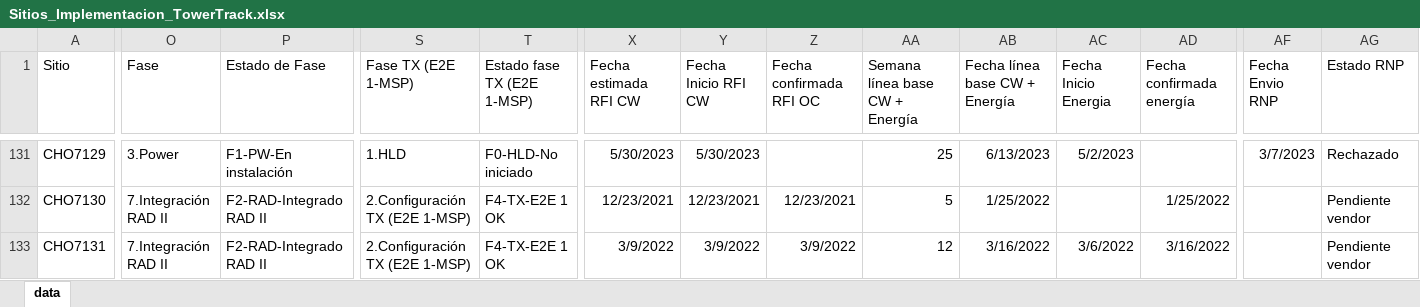
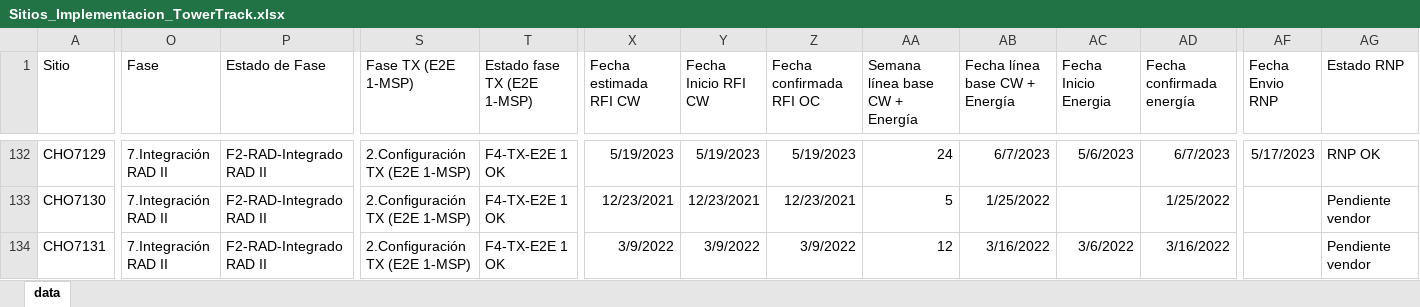
Before and after one commit to joseluis1061/NocAppPuppeteer, an Excel workbook: public/00_Inputs/Sitios_Implementacion_TowerTrack.xlsx, sheet data, drawn as a sheet; only a part is shown, gaps mark what is left out; values as stored, in another font and other column widths than the file's, no borders; addresses are those after the commit; the diff covers the shown part only; the diff names each change by its address in the sheet, - before the commit and + after, or states it on an @@ line.

```diff
--- a/public/00_Inputs/Sitios_Implementacion_TowerTrack.xlsx (sheet data)
+++ b/public/00_Inputs/Sitios_Implementacion_TowerTrack.xlsx (sheet data)
-O132 (Fase): 3.Power
+O132 (Fase): 7.Integración RAD II
-P132 (Estado de Fase): F1-PW-En instalación
+P132 (Estado de Fase): F2-RAD-Integrado RAD II
-S132 (Fase TX (E2E 1-MSP)): 1.HLD
+S132 (Fase TX (E2E 1-MSP)): 2.Configuración TX (E2E 1-MSP)
-T132 (Estado fase TX (E2E 1-MSP)): F0-HLD-No iniciado
+T132 (Estado fase TX (E2E 1-MSP)): F4-TX-E2E 1 OK
-X132 (Fecha estimada RFI CW): 5/30/2023
+X132 (Fecha estimada RFI CW): 5/19/2023
-Y132 (Fecha Inicio RFI CW): 5/30/2023
+Y132 (Fecha Inicio RFI CW): 5/19/2023
-Z132 (Fecha confirmada RFI OC): (empty)
+Z132 (Fecha confirmada RFI OC): 5/19/2023
-AA132 (Semana línea base CW + Energía): 25
+AA132 (Semana línea base CW + Energía): 24
-AB132 (Fecha línea base CW + Energía): 6/13/2023
+AB132 (Fecha línea base CW + Energía): 6/7/2023
-AC132 (Fecha Inicio Energia): 5/2/2023
+AC132 (Fecha Inicio Energia): 5/6/2023
-AD132 (Fecha confirmada energía): (empty)
+AD132 (Fecha confirmada energía): 6/7/2023
-AF132 (Fecha Envio RNP): 3/7/2023
+AF132 (Fecha Envio RNP): 5/17/2023
-AG132 (Estado RNP): Rechazado
+AG132 (Estado RNP): RNP OK
```
Also changed, not shown: 6 added rows and 1334 edited cells elsewhere in this sheet, public/00_Inputs/AlarmLogs.xlsx, public/01_Output/AlarmasU2020_Tower.xlsx, 3 other files.
